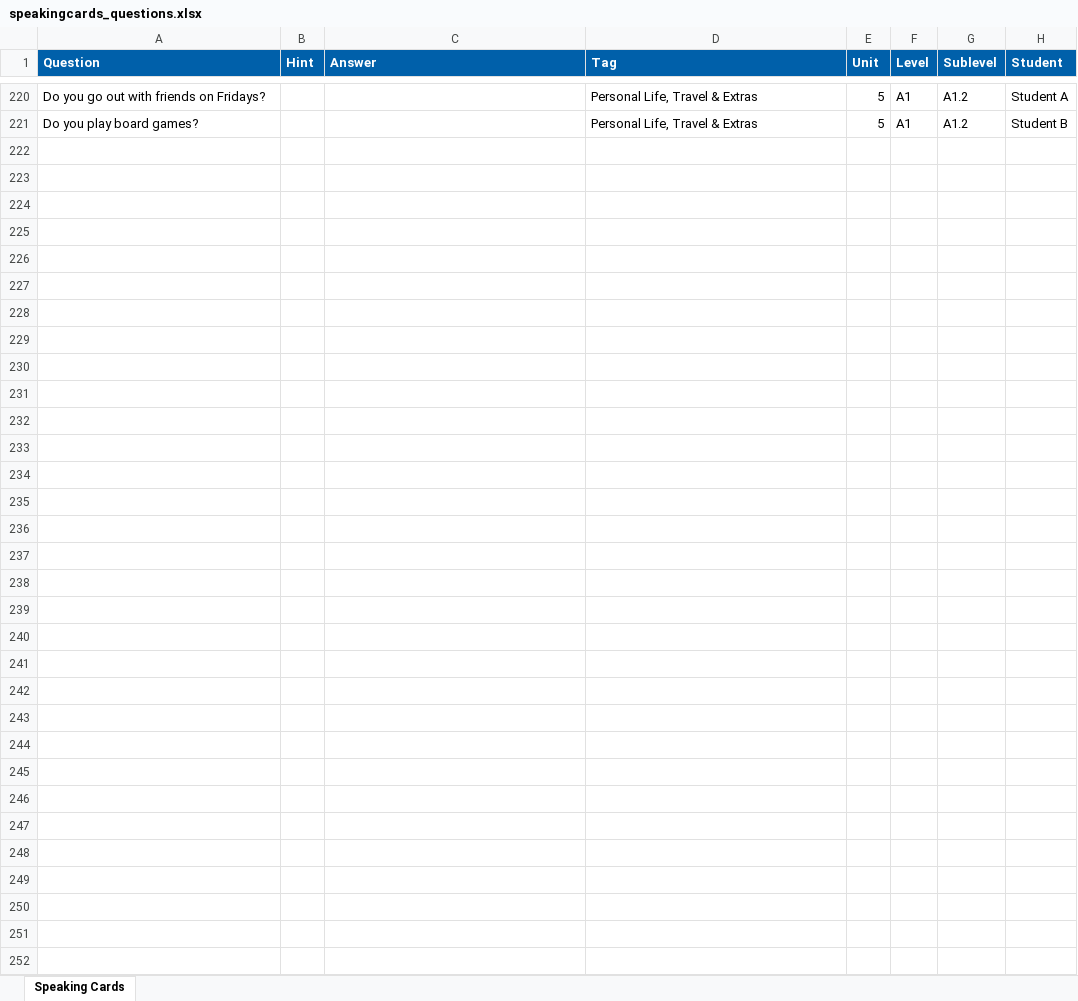
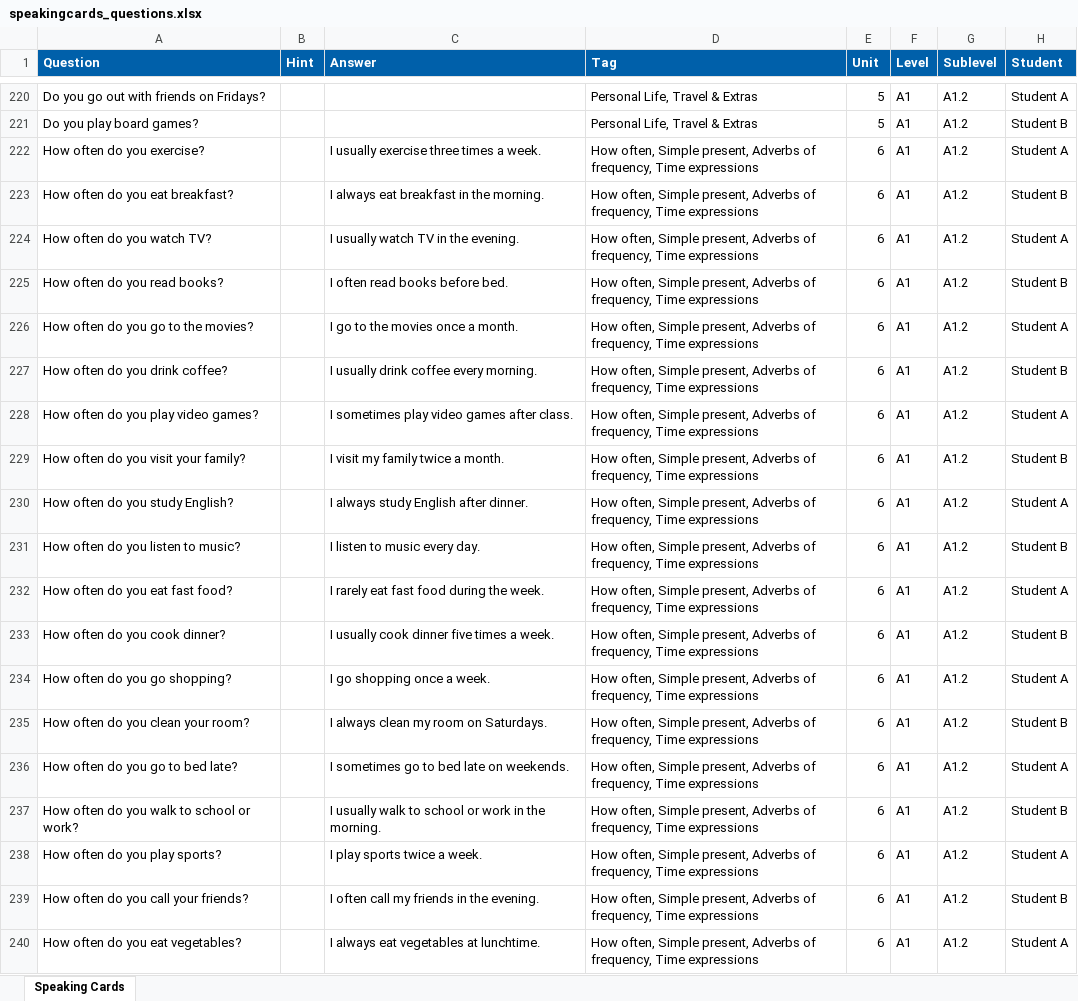
Before and after one commit to DanaIntecap/Speaking-cards, an Excel workbook: data/speakingcards_questions.xlsx, sheet Speaking Cards, drawn as a sheet; only a part is shown, gaps mark what is left out; values as stored, in another font and other column widths than the file's, no borders; the diff covers the shown part only; the diff names each change by its address in the sheet, - before the commit and + after, or states it on an @@ line.

Commit message:
Add 52 A1.2 unit 6 frequency questions and suggested answers

```diff
--- a/data/speakingcards_questions.xlsx (sheet Speaking Cards)
+++ b/data/speakingcards_questions.xlsx (sheet Speaking Cards)
+row 222: How often do you exercise? |  | I usually exercise three times a week. | How often, Simple present, Adverbs of frequency, Time expressions | 6 | A1 | A1.2 | Student A
+row 223: How often do you eat breakfast? |  | I always eat breakfast in the morning. | How often, Simple present, Adverbs of frequency, Time expressions | 6 | A1 | A1.2 | Student B
+row 224: How often do you watch TV? |  | I usually watch TV in the evening. | How often, Simple present, Adverbs of frequency, Time expressions | 6 | A1 | A1.2 | Student A
+row 225: How often do you read books? |  | I often read books before bed. | How often, Simple present, Adverbs of frequency, Time expressions | 6 | A1 | A1.2 | Student B
+row 226: How often do you go to the movies? |  | I go to the movies once a month. | How often, Simple present, Adverbs of frequency, Time expressions | 6 | A1 | A1.2 | Student A
+row 227: How often do you drink coffee? |  | I usually drink coffee every morning. | How often, Simple present, Adverbs of frequency, Time expressions | 6 | A1 | A1.2 | Student B
+row 228: How often do you play video games? |  | I sometimes play video games after class. | How often, Simple present, Adverbs of frequency, Time expressions | 6 | A1 | A1.2 | Student A
+row 229: How often do you visit your family? |  | I visit my family twice a month. | How often, Simple present, Adverbs of frequency, Time expressions | 6 | A1 | A1.2 | Student B
+row 230: How often do you study English? |  | I always study English after dinner. | How often, Simple present, Adverbs of frequency, Time expressions | 6 | A1 | A1.2 | Student A
+row 231: How often do you listen to music? |  | I listen to music every day. | How often, Simple present, Adverbs of frequency, Time expressions | 6 | A1 | A1.2 | Student B
+row 232: How often do you eat fast food? |  | I rarely eat fast food during the week. | How often, Simple present, Adverbs of frequency, Time expressions | 6 | A1 | A1.2 | Student A
+row 233: How often do you cook dinner? |  | I usually cook dinner five times a week. | How often, Simple present, Adverbs of frequency, Time expressions | 6 | A1 | A1.2 | Student B
+row 234: How often do you go shopping? |  | I go shopping once a week. | How often, Simple present, Adverbs of frequency, Time expressions | 6 | A1 | A1.2 | Student A
+row 235: How often do you clean your room? |  | I always clean my room on Saturdays. | How often, Simple present, Adverbs of frequency, Time expressions | 6 | A1 | A1.2 | Student B
+row 236: How often do you go to bed late? |  | I sometimes go to bed late on weekends. | How often, Simple present, Adverbs of frequency, Time expressions | 6 | A1 | A1.2 | Student A
+row 237: How often do you walk to school or work? |  | I usually walk to school or work in the morning. | How often, Simple present, Adverbs of frequency, Time expressions | 6 | A1 | A1.2 | Student B
+row 238: How often do you play sports? |  | I play sports twice a week. | How often, Simple present, Adverbs of frequency, Time expressions | 6 | A1 | A1.2 | Student A
+row 239: How often do you call your friends? |  | I often call my friends in the evening. | How often, Simple present, Adverbs of frequency, Time expressions | 6 | A1 | A1.2 | Student B
+row 240: How often do you eat vegetables? |  | I always eat vegetables at lunchtime. | How often, Simple present, Adverbs of frequency, Time expressions | 6 | A1 | A1.2 | Student A
```
Also changed, not shown: 33 added rows elsewhere in this sheet, 1 other file.
